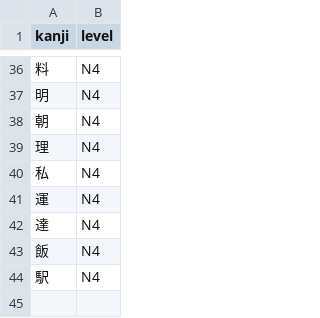
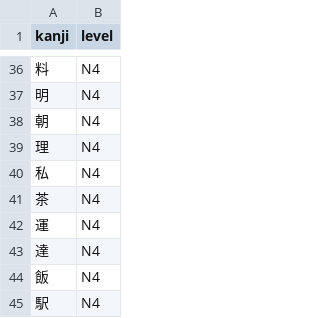
Before and after one commit to macanudo527/vocab-guard, a CSV file: lists/sample/kanji.csv, drawn as a sheet; only a part is shown, gaps mark what is left out; the diff names each change by its address in the sheet, - before the commit and + after, or states it on an @@ line.

```diff
--- a/lists/sample/kanji.csv
+++ b/lists/sample/kanji.csv
+row 41: 茶 | N4
```
Also changed, not shown: lists/sample/vocab.csv, 15 other files.
